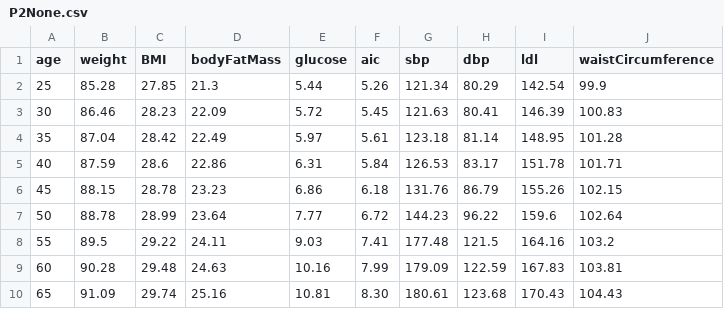
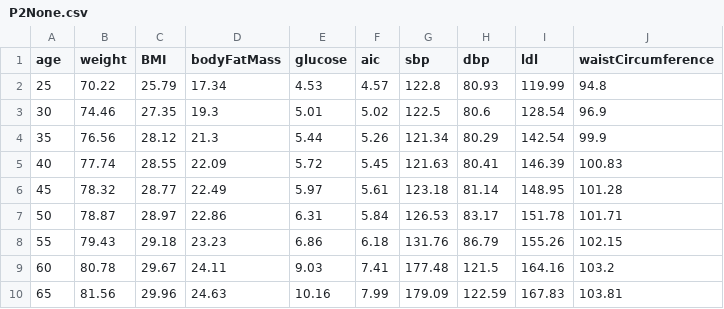
Before and after one commit to IVCenter/Bodylogical_iOS, a CSV file: Assets/Resources/Data/P2None.csv, drawn as a sheet.

Commit message:
Updated female data

```diff
--- a/Assets/Resources/Data/P2None.csv
+++ b/Assets/Resources/Data/P2None.csv
@@ -1,10 +1,10 @@
 age	weight	BMI	bodyFatMass	glucose	aic	sbp	dbp	ldl	waistCircumference
-25	85.28	27.85	21.3	5.44	5.26	121.34	80.29	142.54	99.9
-30	86.46	28.23	22.09	5.72	5.45	121.63	80.41	146.39	100.83
-35	87.04	28.42	22.49	5.97	5.61	123.18	81.14	148.95	101.28
-40	87.59	28.6	22.86	6.31	5.84	126.53	83.17	151.78	101.71
-45	88.15	28.78	23.23	6.86	6.18	131.76	86.79	155.26	102.15
-50	88.78	28.99	23.64	7.77	6.72	144.23	96.22	159.6	102.64
-55	89.5	29.22	24.11	9.03	7.41	177.48	121.5	164.16	103.2
-60	90.28	29.48	24.63	10.16	7.99	179.09	122.59	167.83	103.81
-65	91.09	29.74	25.16	10.81	8.30	180.61	123.68	170.43	104.43
+25	70.22	25.79	17.34	4.53	4.57	122.8	80.93	119.99	94.8
+30	74.46	27.35	19.3	5.01	5.02	122.5	80.6	128.54	96.9
+35	76.56	28.12	21.3	5.44	5.26	121.34	80.29	142.54	99.9
+40	77.74	28.55	22.09	5.72	5.45	121.63	80.41	146.39	100.83
+45	78.32	28.77	22.49	5.97	5.61	123.18	81.14	148.95	101.28
+50	78.87	28.97	22.86	6.31	5.84	126.53	83.17	151.78	101.71
+55	79.43	29.18	23.23	6.86	6.18	131.76	86.79	155.26	102.15
+60	80.78	29.67	24.11	9.03	7.41	177.48	121.5	164.16	103.2
+65	81.56	29.96	24.63	10.16	7.99	179.09	122.59	167.83	103.81
```
Also changed, not shown: Assets/Resources/Data/P2Minimal.csv, Assets/Resources/Data/P2Optimal.csv, 1 other file.
